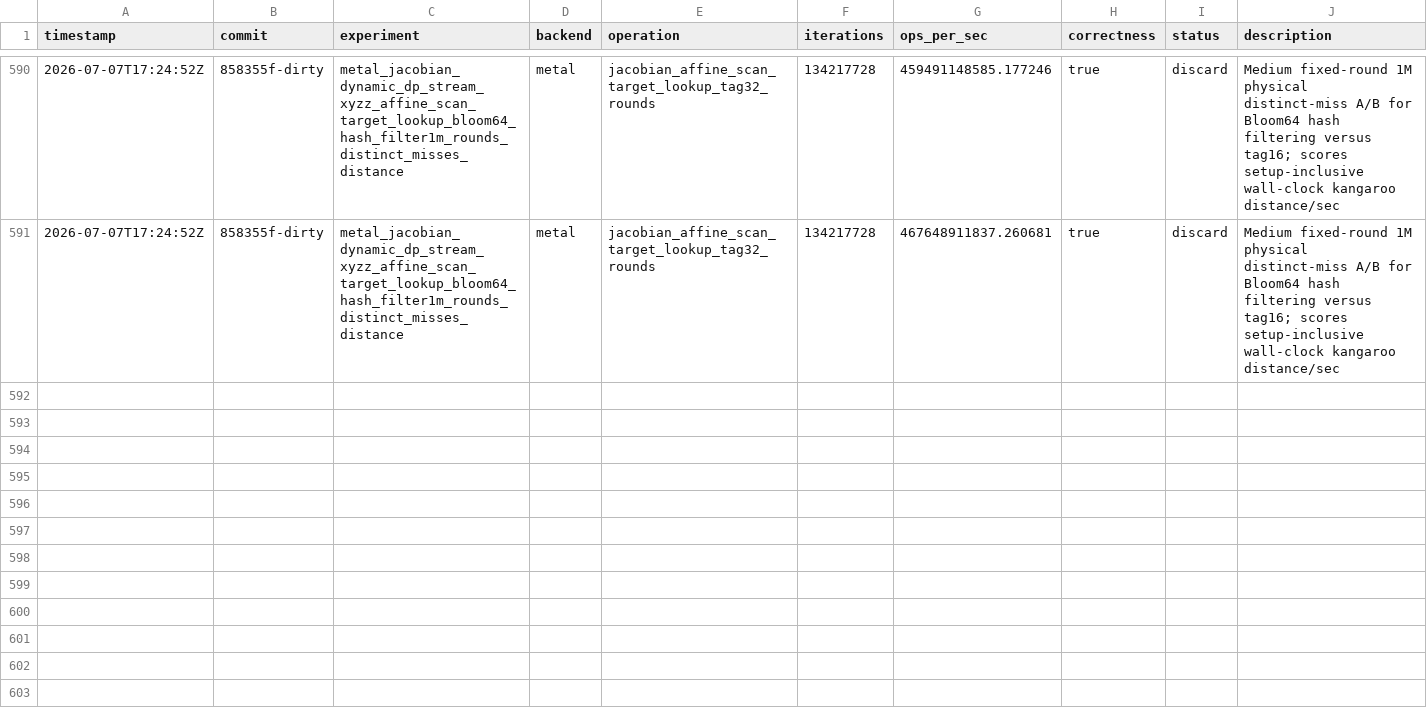
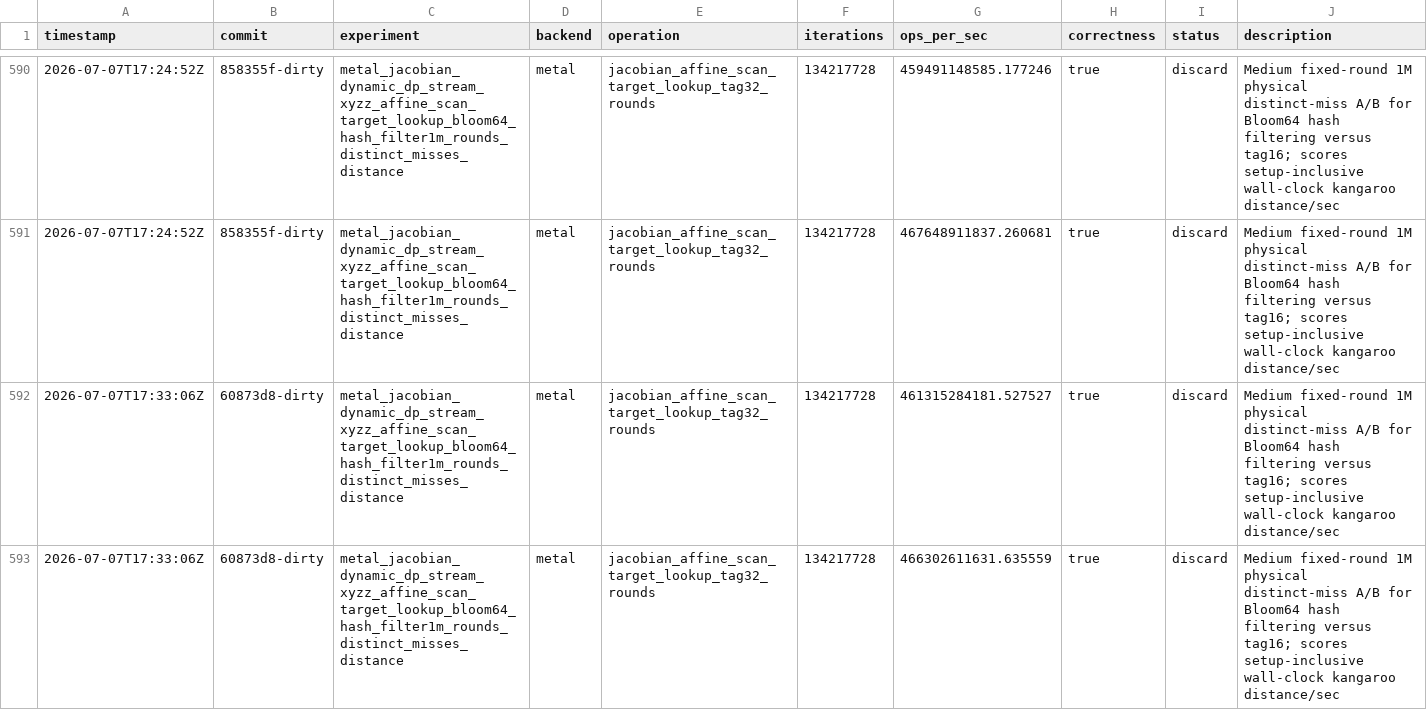
Before and after one commit to metaforismo/RCKangaroo-MT, a TSV file: autoresearch/results.tsv, drawn as a sheet; only a part is shown, gaps mark what is left out.

Commit message:
metal: repair bloom64 mask independence

```diff
--- a/autoresearch/results.tsv
+++ b/autoresearch/results.tsv
@@ -591 +591,3 @@ timestamp	commit	experiment	backend	operation	iterations	ops_per_sec	correctness
 2026-07-07T17:24:52Z	858355f-dirty	metal_jacobian_dynamic_dp_stream_xyzz_affine_scan_target_lookup_bloom64_hash_filter1m_rounds_distinct_misses_distance	metal	jacobian_affine_scan_target_lookup_tag32_rounds	134217728	467648911837.260681	true	discard	Medium fixed-round 1M physical distinct-miss A/B for Bloom64 hash filtering versus tag16; scores setup-inclusive wall-clock kangaroo distance/sec
+2026-07-07T17:33:06Z	60873d8-dirty	metal_jacobian_dynamic_dp_stream_xyzz_affine_scan_target_lookup_bloom64_hash_filter1m_rounds_distinct_misses_distance	metal	jacobian_affine_scan_target_lookup_tag32_rounds	134217728	461315284181.527527	true	discard	Medium fixed-round 1M physical distinct-miss A/B for Bloom64 hash filtering versus tag16; scores setup-inclusive wall-clock kangaroo distance/sec
+2026-07-07T17:33:06Z	60873d8-dirty	metal_jacobian_dynamic_dp_stream_xyzz_affine_scan_target_lookup_bloom64_hash_filter1m_rounds_distinct_misses_distance	metal	jacobian_affine_scan_target_lookup_tag32_rounds	134217728	466302611631.635559	true	discard	Medium fixed-round 1M physical distinct-miss A/B for Bloom64 hash filtering versus tag16; scores setup-inclusive wall-clock kangaroo distance/sec
```
Also changed, not shown: 6 other files.
